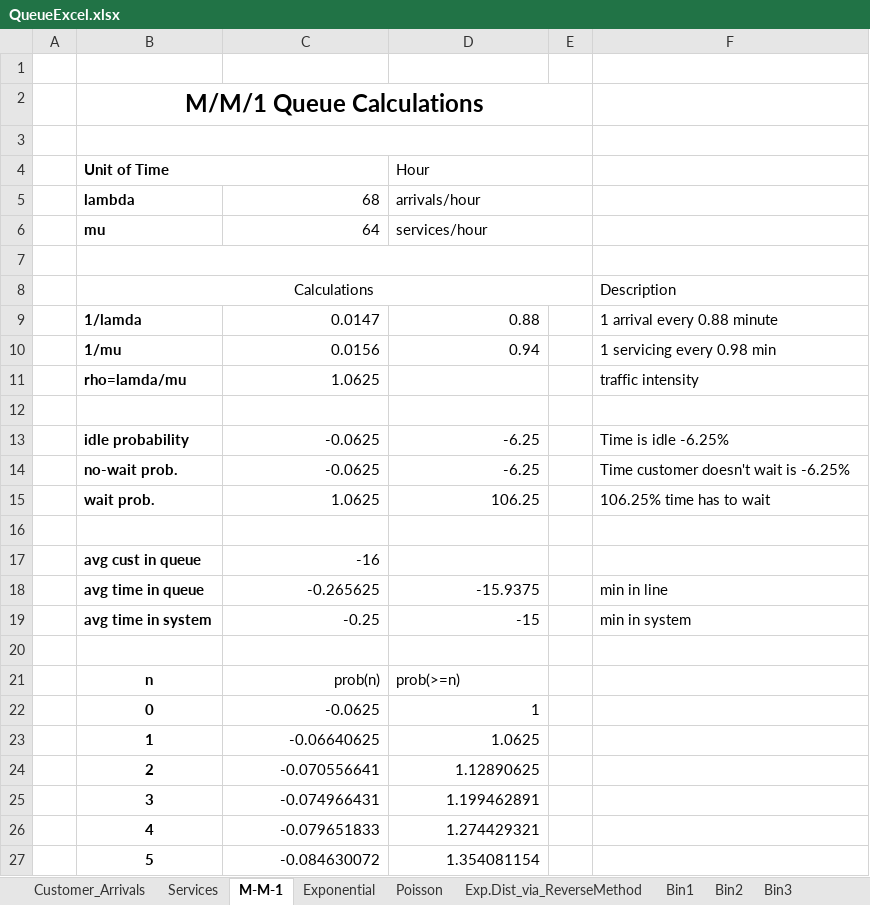
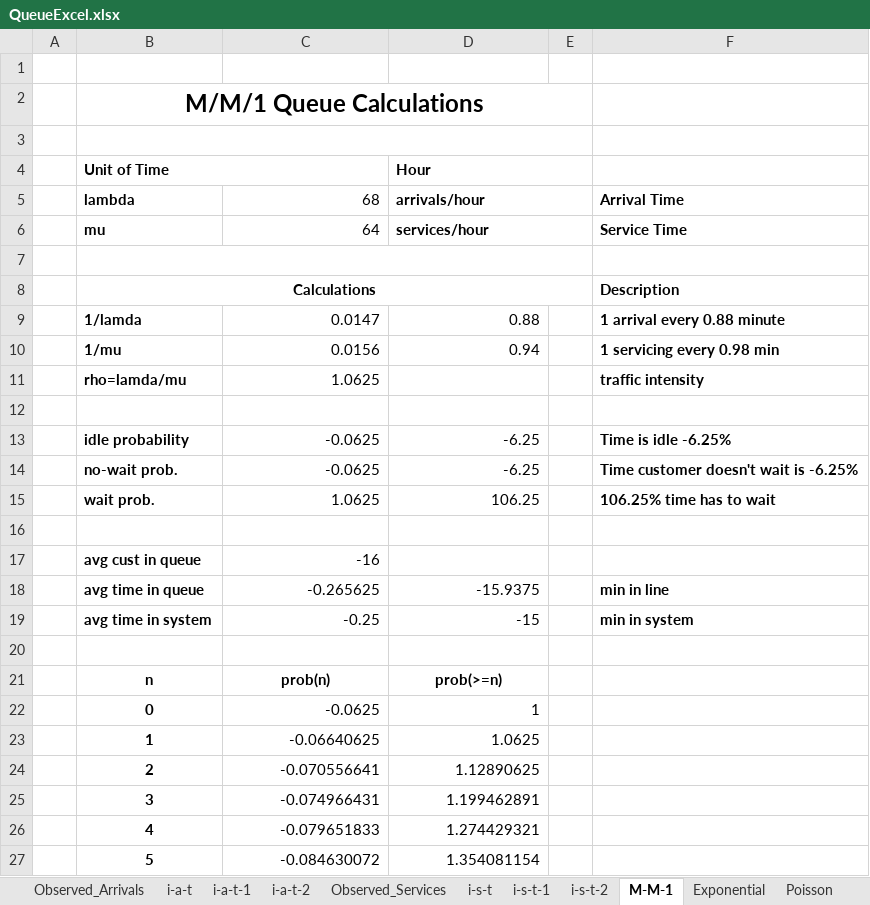
Before and after one commit to assematt/COMP395, an Excel workbook: Project1_Data/QueueExcel.xlsx, sheet M-M-1, drawn as a sheet; only a part is shown; values as stored, in another font and other column widths than the file's, no borders; charts and pictures not drawn; the diff names each change by its address in the sheet, - before the commit and + after, or states it on an @@ line.

```diff
--- a/Project1_Data/QueueExcel.xlsx (sheet M-M-1)
+++ b/Project1_Data/QueueExcel.xlsx (sheet M-M-1)
-sheet tab: Customer_Arrivals
+sheet tab: Observed_Arrivals
-sheet tab: Services
+sheet tab: Observed_Services
+sheet tab: i-a-t
+sheet tab: i-a-t-1
+sheet tab: i-a-t-2
+sheet tab: i-s-t
+sheet tab: i-s-t-1
+sheet tab: i-s-t-2
-D4:D6 bold: off
+D4:D6 bold: on
-F5: (empty)
+F5: Arrival Time
-F6: (empty)
+F6: Service Time
-B8 bold: off
+B8 bold: on
-F8:F11 bold: off
+F8:F11 bold: on
-F13:F15 bold: off
+F13:F15 bold: on
-F18:F19 bold: off
+F18:F19 bold: on
-C21:D21 bold: off
+C21:D21 bold: on
-C21 alignment: right
+C21 alignment: center
-D21 alignment: left
+D21 alignment: center
```
Also changed, not shown: sheet Exp.Dist_via_ReverseMethod, sheet Poisson, sheet Observed_Services, sheet Observed_Arrivals, charts or pictures, 1 other file.
